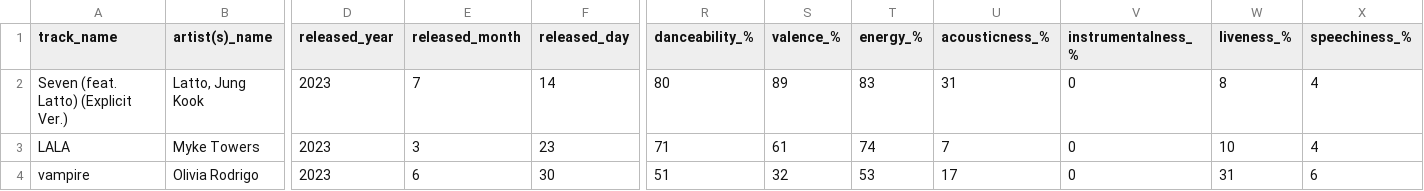
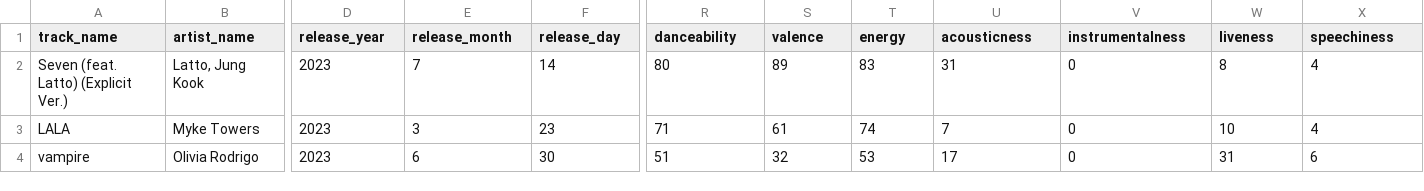
Before and after one commit to AustinfHunter/spl_group_project, a CSV file: resources/spotify-2023.csv, drawn as a sheet; only a part is shown, gaps mark what is left out; the diff names each change by its address in the sheet, - before the commit and + after, or states it on an @@ line.

Commit message:
bug fixes, modified bad data in csv

```diff
--- a/resources/spotify-2023.csv
+++ b/resources/spotify-2023.csv
-B1: artist(s)_name
+B1: artist_name
-D1: released_year
+D1: release_year
-E1: released_month
+E1: release_month
-F1: released_day
+F1: release_day
-R1: danceability_%
+R1: danceability
-S1: valence_%
+S1: valence
-T1: energy_%
+T1: energy
-U1: acousticness_%
+U1: acousticness
-V1: instrumentalness_%
+V1: instrumentalness
-W1: liveness_%
+W1: liveness
-X1: speechiness_%
+X1: speechiness
```
Also changed, not shown: 4 other files.
